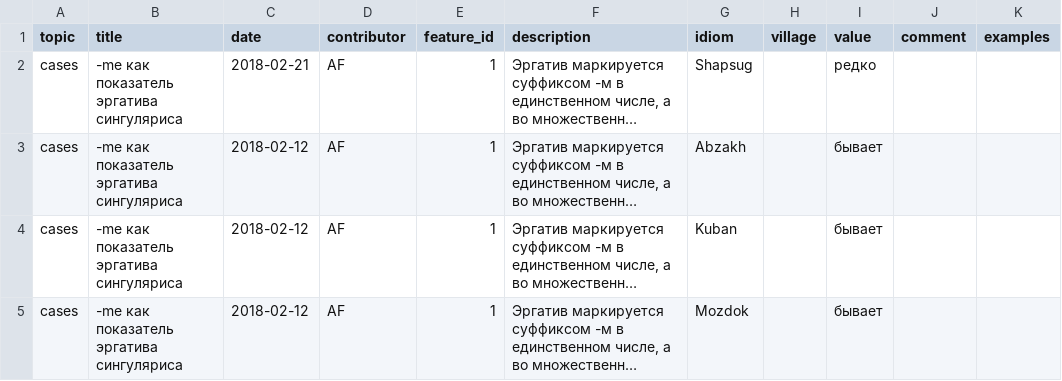
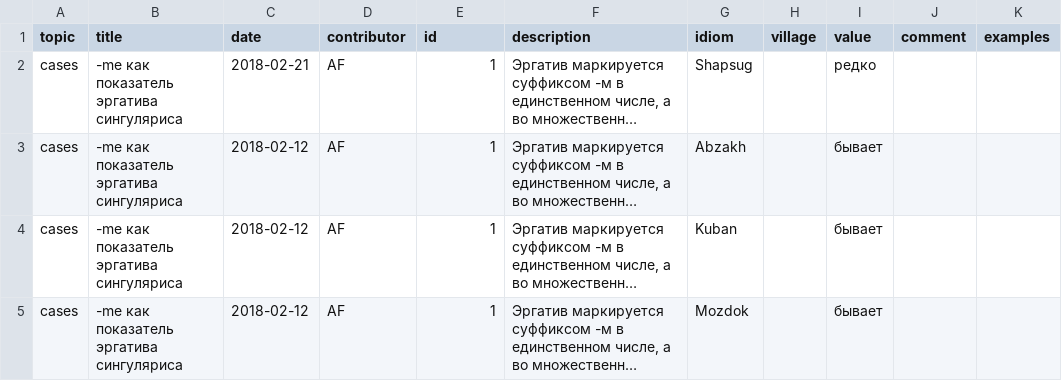
Before and after one commit to agricolamz/The_Circassian_Isoglosses_Database, a CSV file: database.csv, drawn as a sheet; only a part is shown; long unchanged cells end in …; the diff names each change by its address in the sheet, - before the commit and + after, or states it on an @@ line.

Commit message:
small changes in DT tables

```diff
--- a/database.csv
+++ b/database.csv
-E1: feature_id
+E1: id
```
Also changed, not shown: docs/database.csv, 8 other files.
